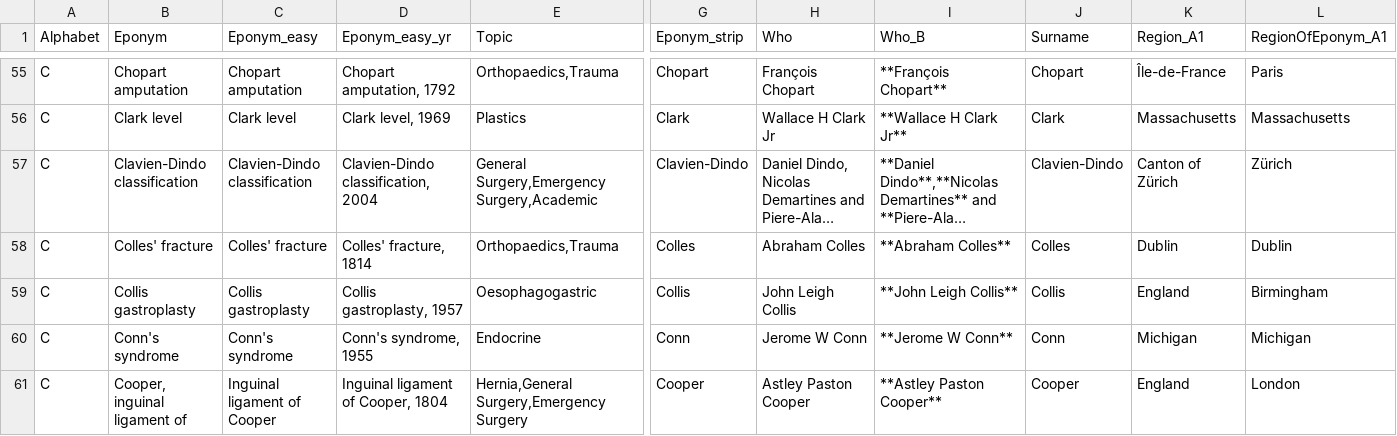
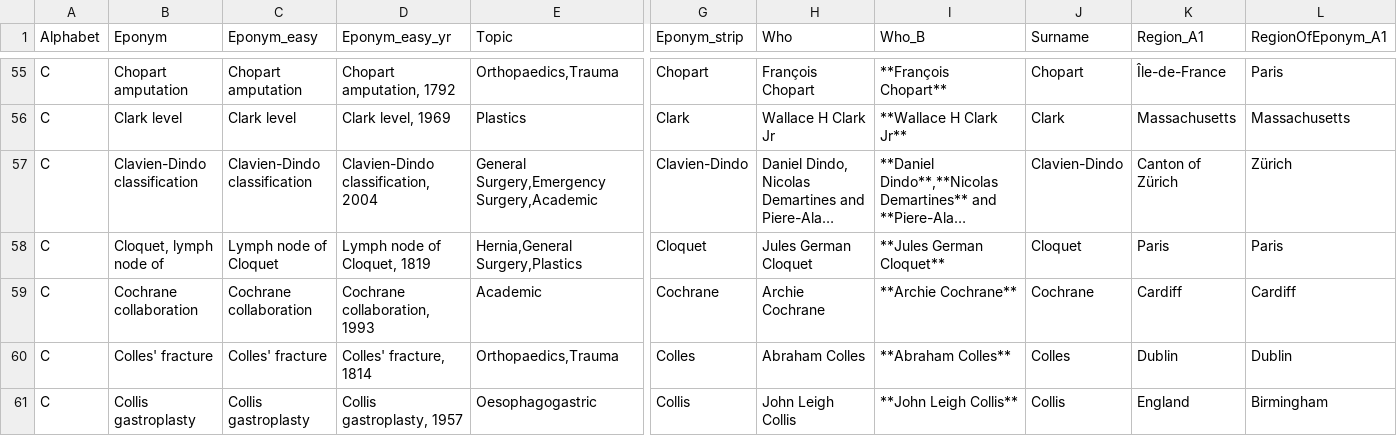
Before and after one commit to HayesAJ83/SurgicalEps_01, a CSV file: Eponyms4python_Lite.csv, drawn as a sheet; only a part is shown, gaps mark what is left out; the shorter side is filled out with more unchanged rows; long unchanged cells end in …; rows hold the shown columns only; the diff names each change by its address in the sheet, - before the commit and + after, or states it on an @@ line.

Commit message:
Add files via upload

```diff
--- a/Eponyms4python_Lite.csv
+++ b/Eponyms4python_Lite.csv
+row 58: C | Cloquet, lymph node of | Lymph node of Cloquet | Lymph node of Cloquet, 1819 | Hernia,General Surgery,Plastics | Cloquet | Jules German Cloquet | **Jules German Cloquet** | Cloquet | Paris | Paris
+row 59: C | Cochrane collaboration | Cochrane collaboration | Cochrane collaboration, 1993 | Academic | Cochrane | Archie Cochrane | **Archie Cochrane** | Cochrane | Cardiff | Cardiff
```
